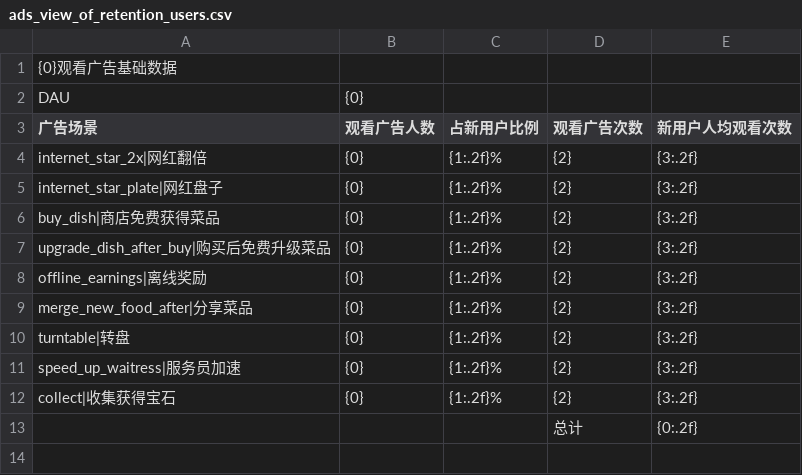
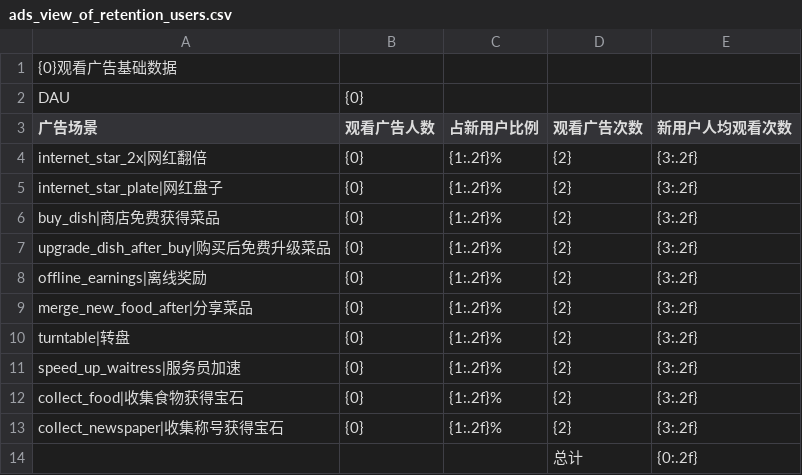
Before and after one commit to cqnature/reportbuilder, a CSV file: etc/mergefood/ads_view_of_retention_users.csv, drawn as a sheet.

```diff
--- a/etc/mergefood/ads_view_of_retention_users.csv
+++ b/etc/mergefood/ads_view_of_retention_users.csv
@@ -11,3 +11,4 @@ turntable|转盘,{0},{1:.2f}%,{2},{3:.2f}
 speed_up_waitress|服务员加速,{0},{1:.2f}%,{2},{3:.2f}
-collect|收集获得宝石,{0},{1:.2f}%,{2},{3:.2f}
+collect_food|收集食物获得宝石,{0},{1:.2f}%,{2},{3:.2f},
+collect_newspaper|收集称号获得宝石,{0},{1:.2f}%,{2},{3:.2f},
 ,,,总计,{0:.2f}
```
Also changed, not shown: etc/mergefood/ads_view_of_new_users.csv.
